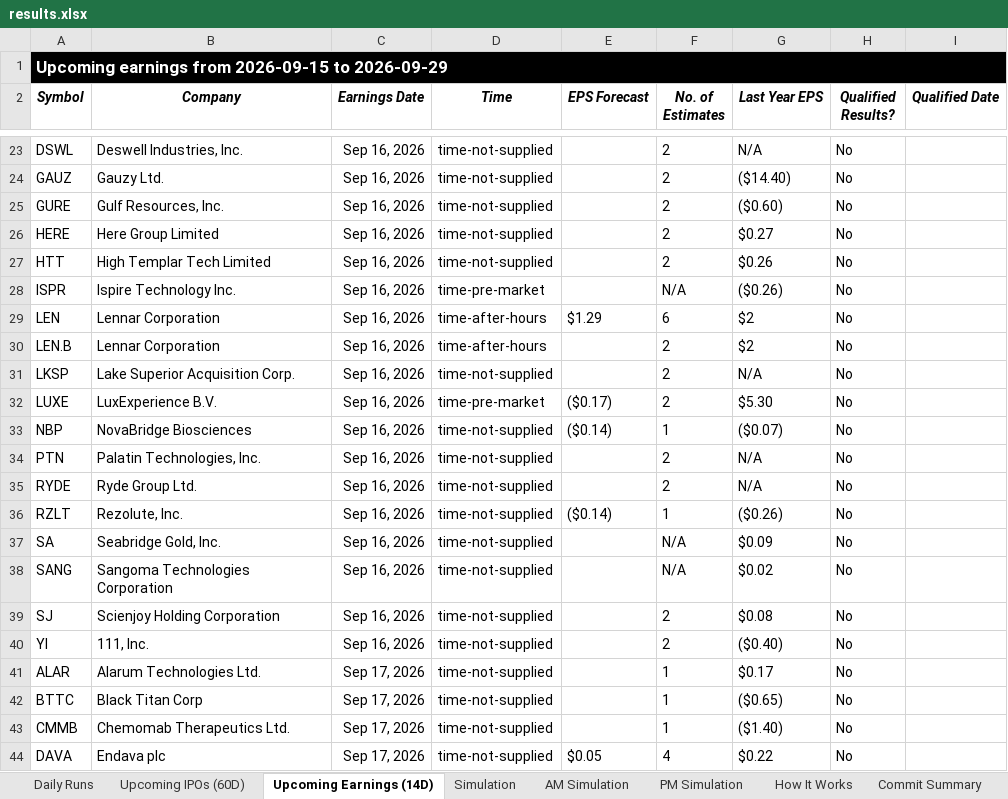
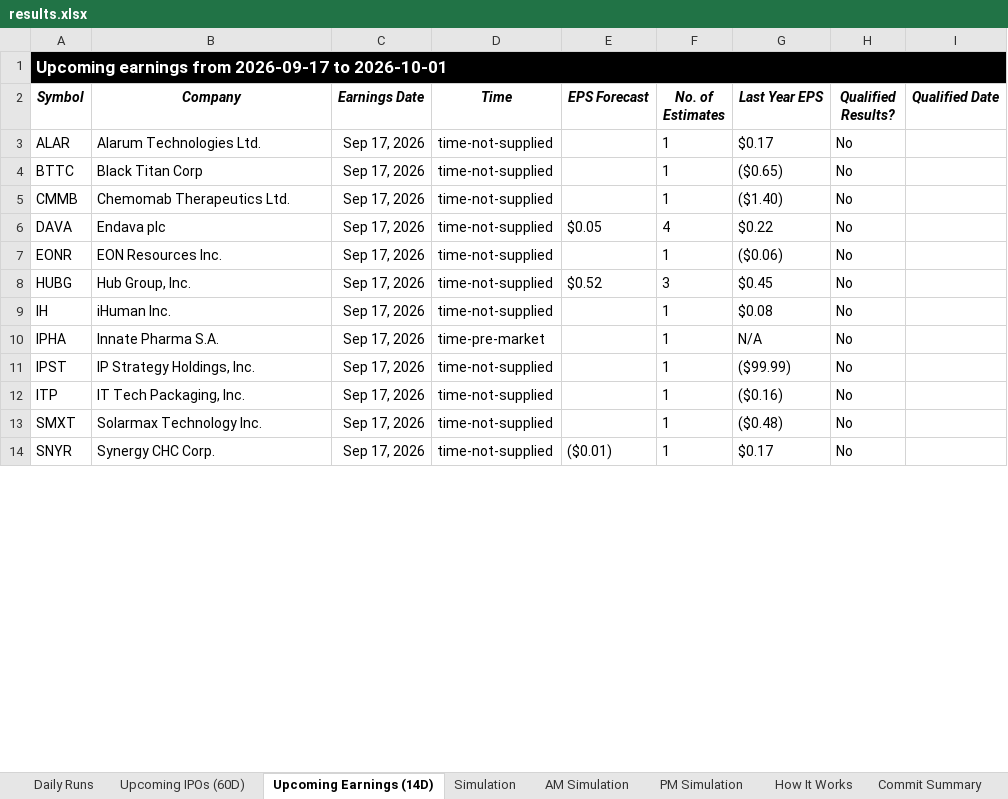
Before and after one commit to codenamev99/invest2.0, an Excel workbook: results.xlsx, sheet Upcoming Earnings (14D), drawn as a sheet; only a part is shown, gaps mark what is left out; the shorter side is filled out with more unchanged rows; values as stored, in another font and other column widths than the file's, no borders; removed rows and columns are numbered as before the commit, all else as after; the diff covers the shown part only; the diff names each change by its address in the sheet, - before the commit and + after, or states it on an @@ line.

```diff
--- a/results.xlsx (sheet Upcoming Earnings (14D))
+++ b/results.xlsx (sheet Upcoming Earnings (14D))
-A1 (Symbol): …earnings from 2026-09-15 to 2026-09-29
+A1 (Symbol): …earnings from 2026-09-17 to 2026-10-01
-row 23: DSWL | Deswell Industries, Inc. | Sep 16, 2026 | time-not-supplied |  | 2 | N/A | No
-row 24: GAUZ | Gauzy Ltd. | Sep 16, 2026 | time-not-supplied |  | 2 | ($14.40) | No
-row 25: GURE | Gulf Resources, Inc. | Sep 16, 2026 | time-not-supplied |  | 2 | ($0.60) | No
-row 26: HERE | Here Group Limited | Sep 16, 2026 | time-not-supplied |  | 2 | $0.27 | No
-row 27: HTT | High Templar Tech Limited | Sep 16, 2026 | time-not-supplied |  | 2 | $0.26 | No
-row 28: ISPR | Ispire Technology Inc. | Sep 16, 2026 | time-pre-market |  | N/A | ($0.26) | No
-row 29: LEN | Lennar Corporation | Sep 16, 2026 | time-after-hours | $1.29 | 6 | $2 | No
-row 30: LEN.B | Lennar Corporation | Sep 16, 2026 | time-after-hours |  | 2 | $2 | No
-row 31: LKSP | Lake Superior Acquisition Corp. | Sep 16, 2026 | time-not-supplied |  | 2 | N/A | No
-row 32: LUXE | LuxExperience B.V. | Sep 16, 2026 | time-pre-market | ($0.17) | 2 | $5.30 | No
-row 33: NBP | NovaBridge Biosciences | Sep 16, 2026 | time-not-supplied | ($0.14) | 1 | ($0.07) | No
-row 34: PTN | Palatin Technologies, Inc. | Sep 16, 2026 | time-not-supplied |  | 2 | N/A | No
-row 35: RYDE | Ryde Group Ltd. | Sep 16, 2026 | time-not-supplied |  | 2 | N/A | No
-row 36: RZLT | Rezolute, Inc. | Sep 16, 2026 | time-not-supplied | ($0.14) | 1 | ($0.26) | No
-row 37: SA | Seabridge Gold, Inc. | Sep 16, 2026 | time-not-supplied |  | N/A | $0.09 | No
-row 38: SANG | Sangoma Technologies Corporation | Sep 16, 2026 | time-not-supplied |  | N/A | $0.02 | No
-row 39: SJ | Scienjoy Holding Corporation | Sep 16, 2026 | time-not-supplied |  | 2 | $0.08 | No
-row 40: YI | 111, Inc. | Sep 16, 2026 | time-not-supplied |  | 2 | ($0.40) | No
```
Also changed, not shown: 26 added rows, 20 removed rows and 3 edited cells elsewhere in this sheet, sheet Daily Runs, sheet PM Simulation, sheet AM Simulation, sheet Simulation, sheet Upcoming IPOs (60D), sheet Commit Summary.
